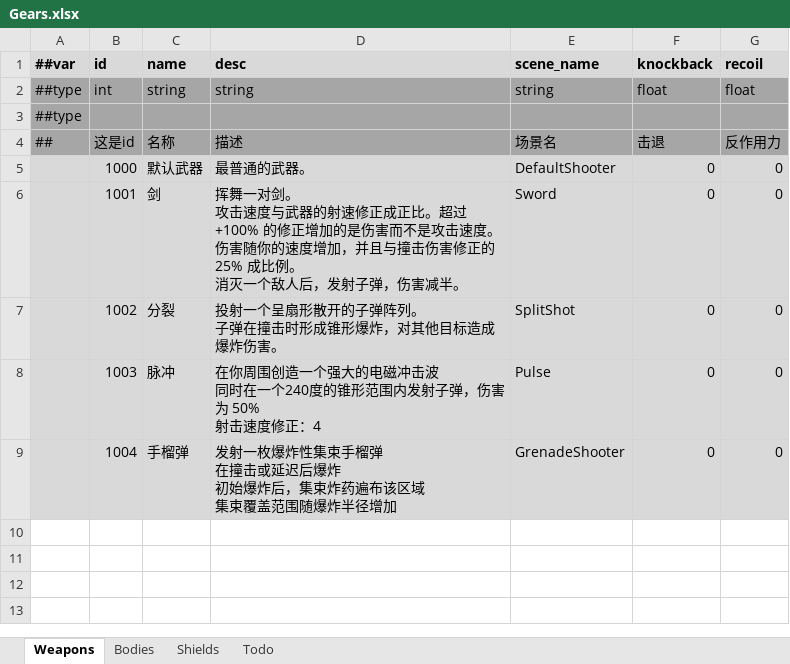
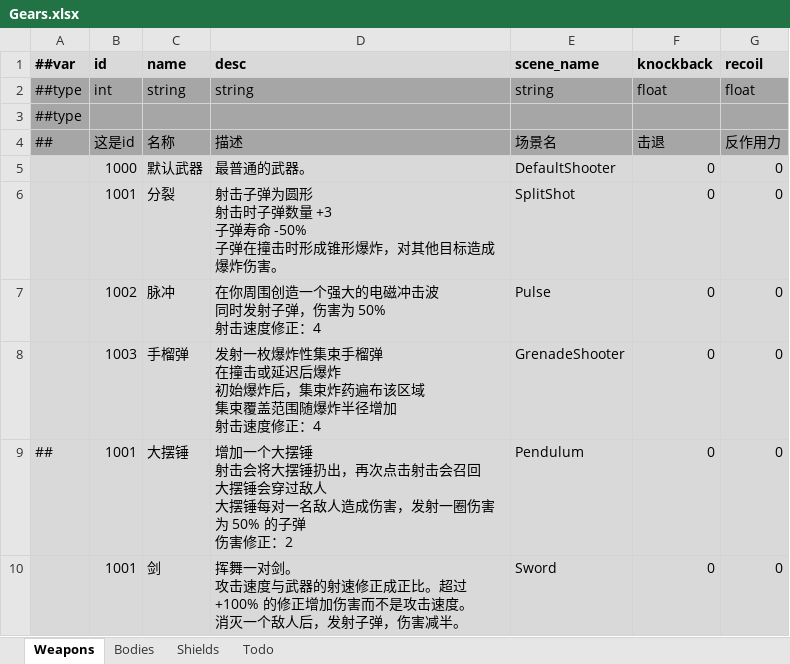
Before and after one commit to Abab-bk/NovaDrift, an Excel workbook: Tools/Luban/Datas/Gears.xlsx, sheet Weapons, drawn as a sheet; values as stored, in another font and other column widths than the file's, no borders; removed rows and columns are numbered as before the commit, all else as after; ↵ is a line break in a cell; the diff names each change by its address in the sheet, - before the commit and + after, or states it on an @@ line.

```diff
--- a/Tools/Luban/Datas/Gears.xlsx (sheet Weapons)
+++ b/Tools/Luban/Datas/Gears.xlsx (sheet Weapons)
-row 6:  | 1001 | 剑 | 挥舞一对剑。 ↵ 攻击速度与武器的射速修正成正比。超过 +100% 的修正增加的是伤害而不是攻击速度。 ↵ 伤害随你的速度增加，并且与撞击伤害修正的 25% 成比例。 ↵ 消灭一个敌人后，发射子弹，伤害减半。 | Sword | 0 | 0
-B6 (id): 1002
+B6 (id): 1001
-D6 (desc): 投射一个呈扇形散开的子弹阵列。 ↵ 子弹在撞…
+D6 (desc): 射击子弹为圆形 ↵ 射击时子弹数量 +3 ↵ 子弹寿命 -50% ↵ 子弹在撞…
-B7 (id): 1003
+B7 (id): 1002
-D7 (desc): …波 ↵ 同时在一个240度的锥形范围内发射子弹…
+D7 (desc): …波 ↵ 同时发射子弹…
-B8 (id): 1004
+B8 (id): 1003
-D8 (desc): …半径增加
+D8 (desc): …半径增加 ↵ 射击速度修正：4
+row 9: ## | 1001 | 大摆锤 | 增加一个大摆锤 ↵ 射击会将大摆锤扔出，再次点击射击会召回 ↵ 大摆锤会穿过敌人 ↵ 大摆锤每对一名敌人造成伤害，发射一圈伤害为 50% 的子弹 ↵ 伤害修正：2 | Pendulum | 0 | 0
+row 10:  | 1001 | 剑 | 挥舞一对剑。 ↵ 攻击速度与武器的射速修正成正比。超过 +100% 的修正增加伤害而不是攻击速度。 ↵ 消灭一个敌人后，发射子弹，伤害减半。 | Sword | 0 | 0
```
Also changed, not shown: Tools/Luban/Datas/Constants.xlsx, 47 other files.
